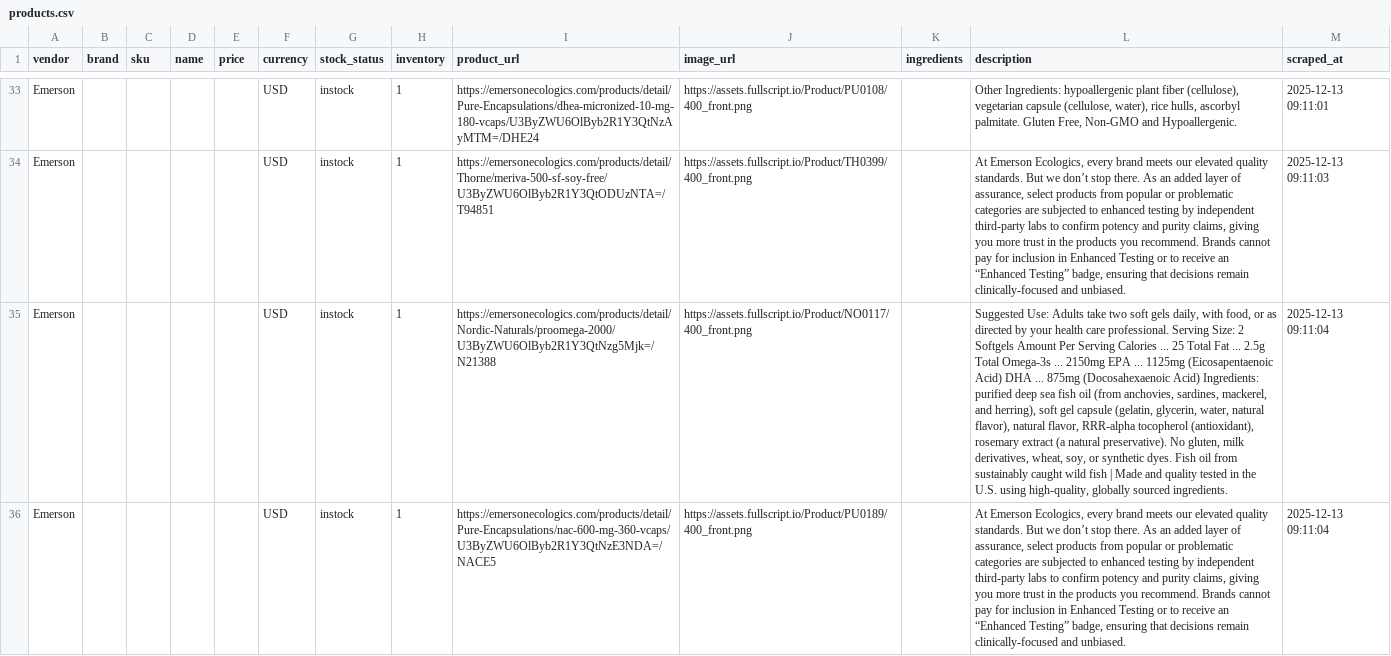
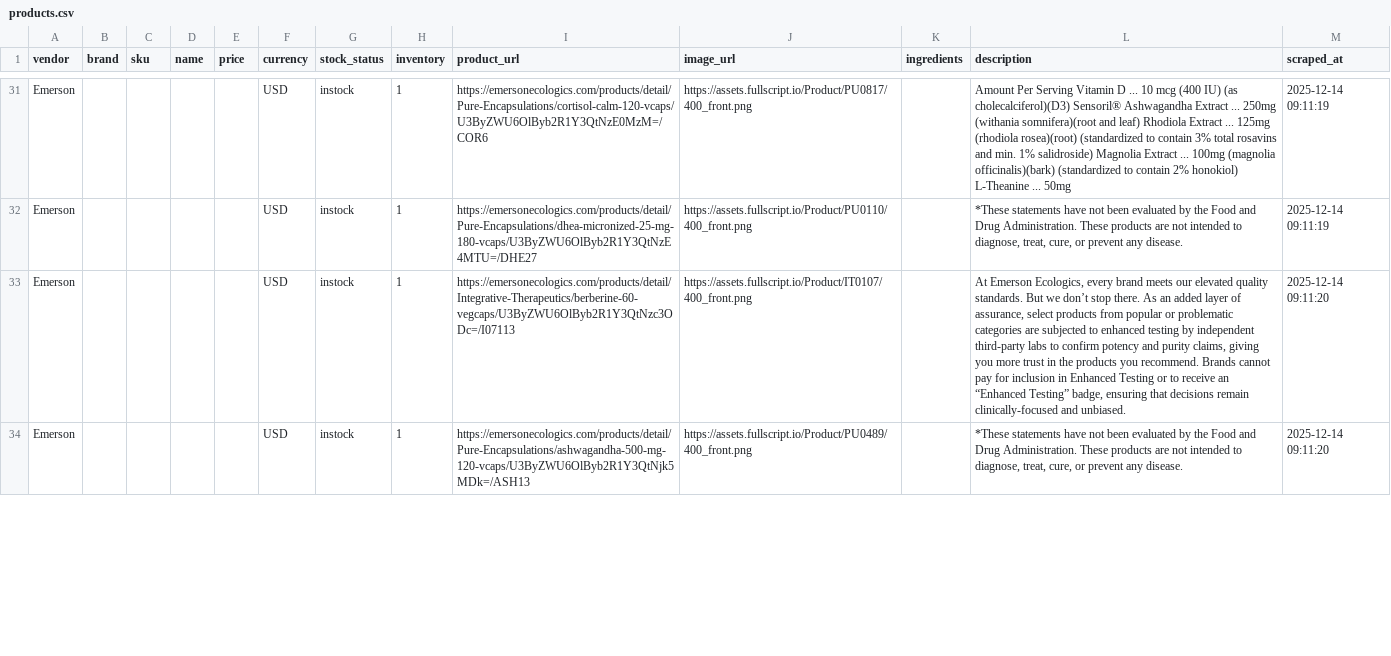
Before and after one commit to remystrong7/supplefind-imports, a CSV file: products.csv, drawn as a sheet; only a part is shown, gaps mark what is left out; addresses are those after the commit; the diff covers the shown part only; the diff names each change by its address in the sheet, - before the commit and + after, or states it on an @@ line.

```diff
--- a/products.csv
+++ b/products.csv
-I31 (product_url): https://emersonecologics.com/products/detail/Pure-Encapsulations/dhea-micronized-10-mg-180-vcaps/U3ByZWU6OlByb2R1Y3QtNzAyMTM=/DHE24
+I31 (product_url): https://emersonecologics.com/products/detail/Pure-Encapsulations/cortisol-calm-120-vcaps/U3ByZWU6OlByb2R1Y3QtNzE0MzM=/COR6
-J31 (image_url): https://assets.fullscript.io/Product/PU0108/400_front.png
+J31 (image_url): https://assets.fullscript.io/Product/PU0817/400_front.png
-L31 (description): Other Ingredients: hypoallergenic plant fiber (cellulose), vegetarian capsule (cellulose, water), rice hulls, ascorbyl palmitate. Gluten Free, Non-GMO and Hypoallergenic.
+L31 (description): Amount Per Serving Vitamin D ... 10 mcg (400 IU) (as cholecalciferol)(D3) Sensoril® Ashwagandha Extract ... 250mg (withania somnifera)(root and leaf) Rhodiola Extract ... 125mg (rhodiola rosea)(root) (standardized to contain 3% total rosavins and min. 1% salidroside) Magnolia Extract ... 100mg (magnolia officinalis)(bark) (standardized to contain 2% honokiol) L-Theanine ... 50mg
-M31 (scraped_at): 2025-12-13 09:11:01
+M31 (scraped_at): 2025-12-14 09:11:19
-I32 (product_url): https://emersonecologics.com/products/detail/Thorne/meriva-500-sf-soy-free/U3ByZWU6OlByb2R1Y3QtODUzNTA=/T94851
+I32 (product_url): https://emersonecologics.com/products/detail/Pure-Encapsulations/dhea-micronized-25-mg-180-vcaps/U3ByZWU6OlByb2R1Y3QtNzE4MTU=/DHE27
-J32 (image_url): https://assets.fullscript.io/Product/TH0399/400_front.png
+J32 (image_url): https://assets.fullscript.io/Product/PU0110/400_front.png
-L32 (description): At Emerson Ecologics, every brand meets our elevated quality standards. But we don’t stop there. As an added layer of assurance, select products from popular or problematic categories are subjected to enhanced testing by independent third-party labs to confirm potency and purity claims, giving you more trust in the products you recommend. Brands cannot pay for inclusion in Enhanced Testing or to receive an “Enhanced Testing” badge, ensuring that decisions remain clinically-focused and unbiased.
+L32 (description): *These statements have not been evaluated by the Food and Drug Administration. These products are not intended to diagnose, treat, cure, or prevent any disease.
-M32 (scraped_at): 2025-12-13 09:11:03
+M32 (scraped_at): 2025-12-14 09:11:19
-I33 (product_url): https://emersonecologics.com/products/detail/Nordic-Naturals/proomega-2000/U3ByZWU6OlByb2R1Y3QtNzg5Mjk=/N21388
+I33 (product_url): https://emersonecologics.com/products/detail/Integrative-Therapeutics/berberine-60-vegcaps/U3ByZWU6OlByb2R1Y3QtNzc3ODc=/I07113
-J33 (image_url): https://assets.fullscript.io/Product/NO0117/400_front.png
+J33 (image_url): https://assets.fullscript.io/Product/IT0107/400_front.png
-L33 (description): Suggested Use: Adults take two soft gels daily, with food, or as directed by your health care professional. Serving Size: 2 Softgels Amount Per Serving Calories ... 25 Total Fat ... 2.5g Total Omega-3s ... 2150mg EPA ... 1125mg (Eicosapentaenoic Acid) DHA ... 875mg (Docosahexaenoic Acid) Ingredients: purified deep sea fish oil (from anchovies, sardines, mackerel, and herring), soft gel capsule (gelatin, glycerin, water, natural flavor), natural flavor, RRR-alpha tocopherol (antioxidant), rosemary extract (a natural preservative). No gluten, milk derivatives, wheat, soy, or synthetic dyes. Fish oil from sustainably caught wild fish | Made and quality tested in the U.S. using high-quality, globally sourced ingredients.
+L33 (description): At Emerson Ecologics, every brand meets our elevated quality standards. But we don’t stop there. As an added layer of assurance, select products from popular or problematic categories are subjected to enhanced testing by independent third-party labs to confirm potency and purity claims, giving you more trust in the products you recommend. Brands cannot pay for inclusion in Enhanced Testing or to receive an “Enhanced Testing” badge, ensuring that decisions remain clinically-focused and unbiased.
-M33:M34 (scraped_at): 2025-12-13 09:11:04
+M33:M34 (scraped_at): 2025-12-14 09:11:20
-I34 (product_url): https://emersonecologics.com/products/detail/Pure-Encapsulations/nac-600-mg-360-vcaps/U3ByZWU6OlByb2R1Y3QtNzE3NDA=/NACE5
+I34 (product_url): https://emersonecologics.com/products/detail/Pure-Encapsulations/ashwagandha-500-mg-120-vcaps/U3ByZWU6OlByb2R1Y3QtNjk5MDk=/ASH13
-J34 (image_url): https://assets.fullscript.io/Product/PU0189/400_front.png
+J34 (image_url): https://assets.fullscript.io/Product/PU0489/400_front.png
-L34 (description): At Emerson Ecologics, every brand meets our elevated quality standards. But we don’t stop there. As an added layer of assurance, select products from popular or problematic categories are subjected to enhanced testing by independent third-party labs to confirm potency and purity claims, giving you more trust in the products you recommend. Brands cannot pay for inclusion in Enhanced Testing or to receive an “Enhanced Testing” badge, ensuring that decisions remain clinically-focused and unbiased.
+L34 (description): *These statements have not been evaluated by the Food and Drug Administration. These products are not intended to diagnose, treat, cure, or prevent any disease.
```
Also changed, not shown: 2 removed rows and 109 edited cells elsewhere in this file.
